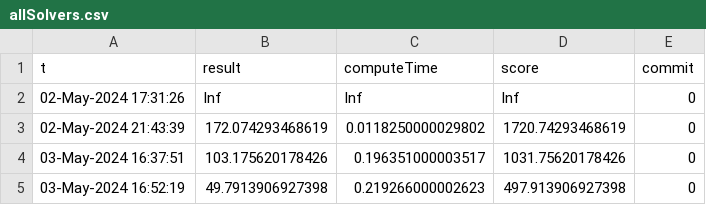
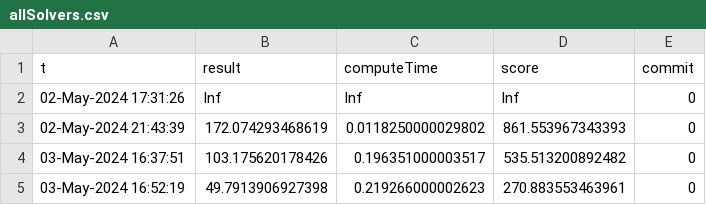
Before and after one commit to gulley/Programming-Contest, a CSV file: allSolvers.csv, drawn as a sheet.

```diff
--- a/allSolvers.csv
+++ b/allSolvers.csv
@@ -2,4 +2,4 @@ t,result,computeTime,score,commit
 02-May-2024 17:31:26,Inf,Inf,Inf,0
-02-May-2024 21:43:39,172.074293468619,0.0118250000029802,1720.74293468619,0
-03-May-2024 16:37:51,103.175620178426,0.196351000003517,1031.75620178426,0
-03-May-2024 16:52:19,49.7913906927398,0.219266000002623,497.913906927398,0
+02-May-2024 21:43:39,172.074293468619,0.0118250000029802,861.553967343393,0
+03-May-2024 16:37:51,103.175620178426,0.196351000003517,535.513200892482,0
+03-May-2024 16:52:19,49.7913906927398,0.219266000002623,270.883553463961,0
```
Also changed, not shown: 3 other files.
